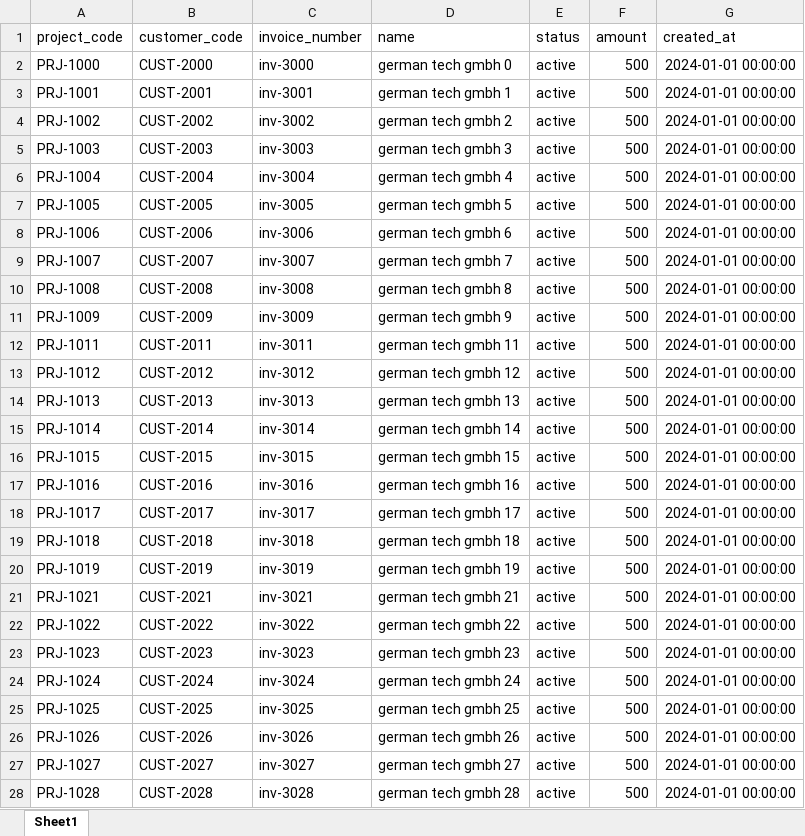
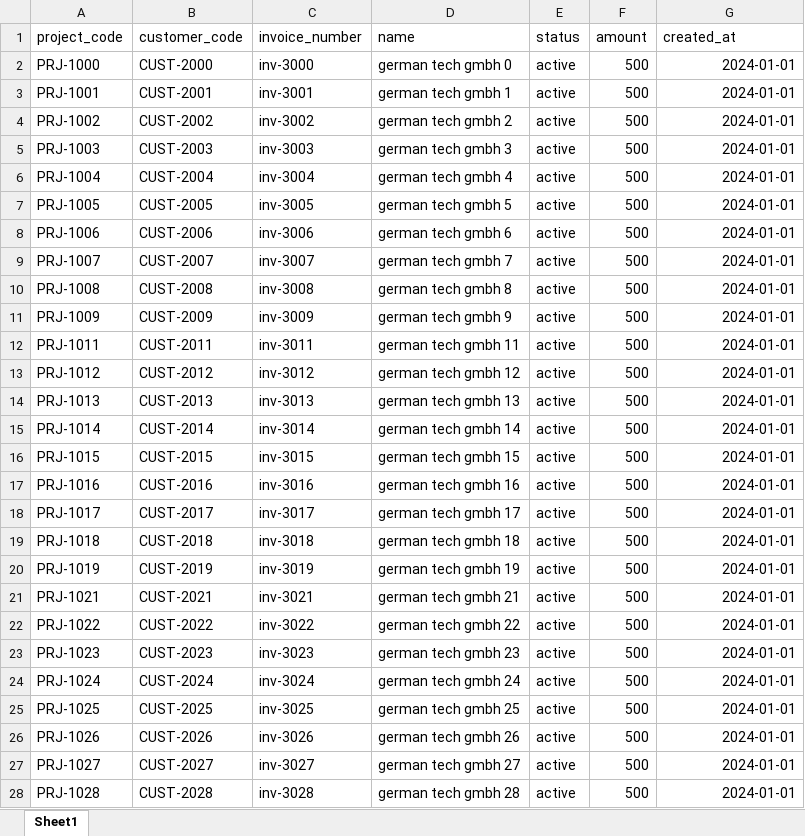
Before and after one commit to AmirAmarloo/excel-to-erp-mvp, an Excel workbook: data/result/cleaned_data.xlsx, sheet Sheet1, drawn as a sheet; only a part is shown; values as stored, in another font and other column widths than the file's, no borders; the diff covers the shown part only; the diff names each change by its address in the sheet, - before the commit and + after, or states it on an @@ line.

```diff
--- a/data/result/cleaned_data.xlsx (sheet Sheet1)
+++ b/data/result/cleaned_data.xlsx (sheet Sheet1)
-G2:G28 (created_at): 2024-01-01 00:00:00
+G2:G28 (created_at): 2024-01-01
```
Also changed, not shown: 2 added rows, 2 removed rows and 164 edited cells elsewhere in this sheet, data/result/error_report.xlsx, 2 other files.
